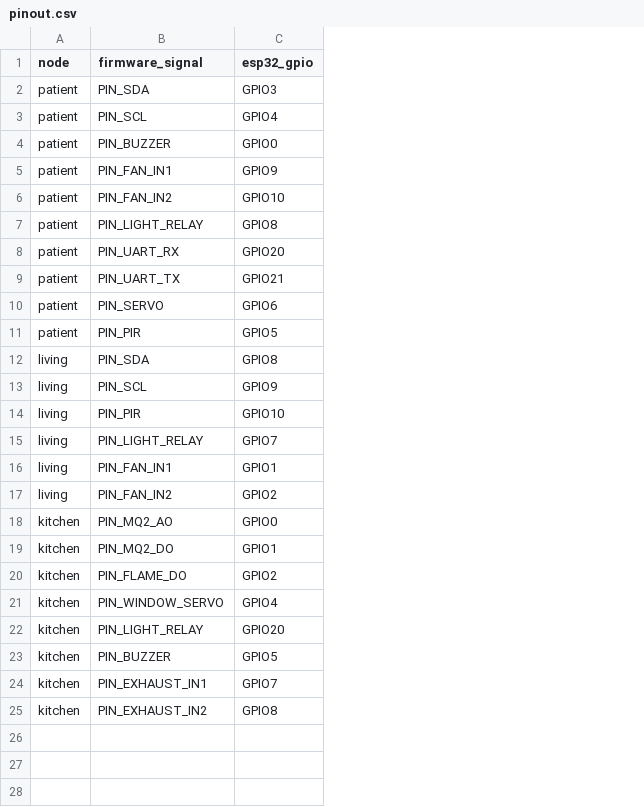
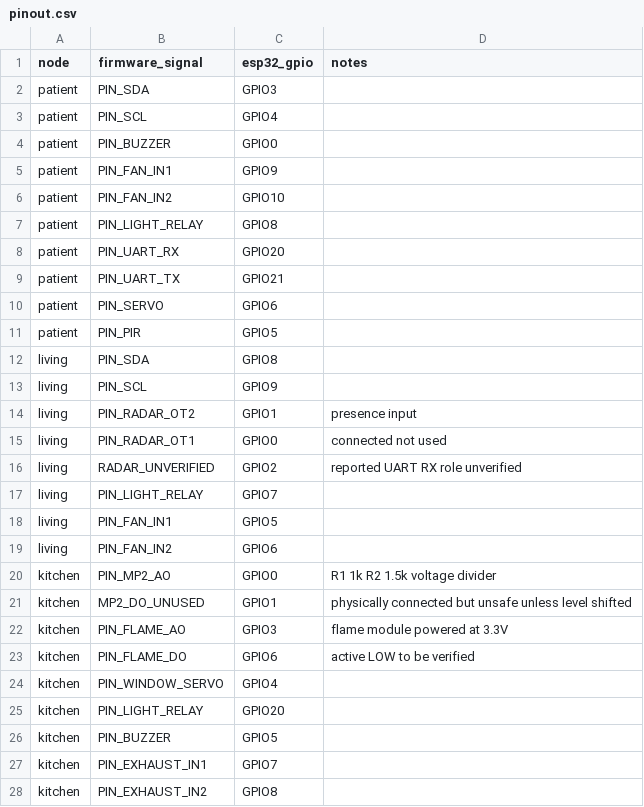
Before and after one commit to khoudang/aiot-care, a CSV file: docs/hardware/pinout.csv, drawn as a sheet; addresses are those after the commit; the diff names each change by its address in the sheet, - before the commit and + after, or states it on an @@ line.

Commit message:
Align docs/hardware/pinout.csv with confirmed ESP32-C3 wiring

```diff
--- a/docs/hardware/pinout.csv
+++ b/docs/hardware/pinout.csv
+column D (notes), row 14: presence input; rows 20-21: R1 1k R2 1.5k voltage divider | physically connected but unsafe unless level shifted; row 23: active LOW to be verified
-B14 (firmware_signal): PIN_PIR
+B14 (firmware_signal): PIN_RADAR_OT2
-C14 (esp32_gpio): GPIO10
+C14 (esp32_gpio): GPIO1
+row 15: living | PIN_RADAR_OT1 | GPIO0 | connected not used
+row 16: living | RADAR_UNVERIFIED | GPIO2 | reported UART RX role unverified
-C18 (esp32_gpio): GPIO1
+C18 (esp32_gpio): GPIO5
-C19 (esp32_gpio): GPIO2
+C19 (esp32_gpio): GPIO6
-B20 (firmware_signal): PIN_MQ2_AO
+B20 (firmware_signal): PIN_MP2_AO
-B21 (firmware_signal): PIN_MQ2_DO
+B21 (firmware_signal): MP2_DO_UNUSED
+row 22: kitchen | PIN_FLAME_AO | GPIO3 | flame module powered at 3.3V
-C23 (esp32_gpio): GPIO2
+C23 (esp32_gpio): GPIO6
```
